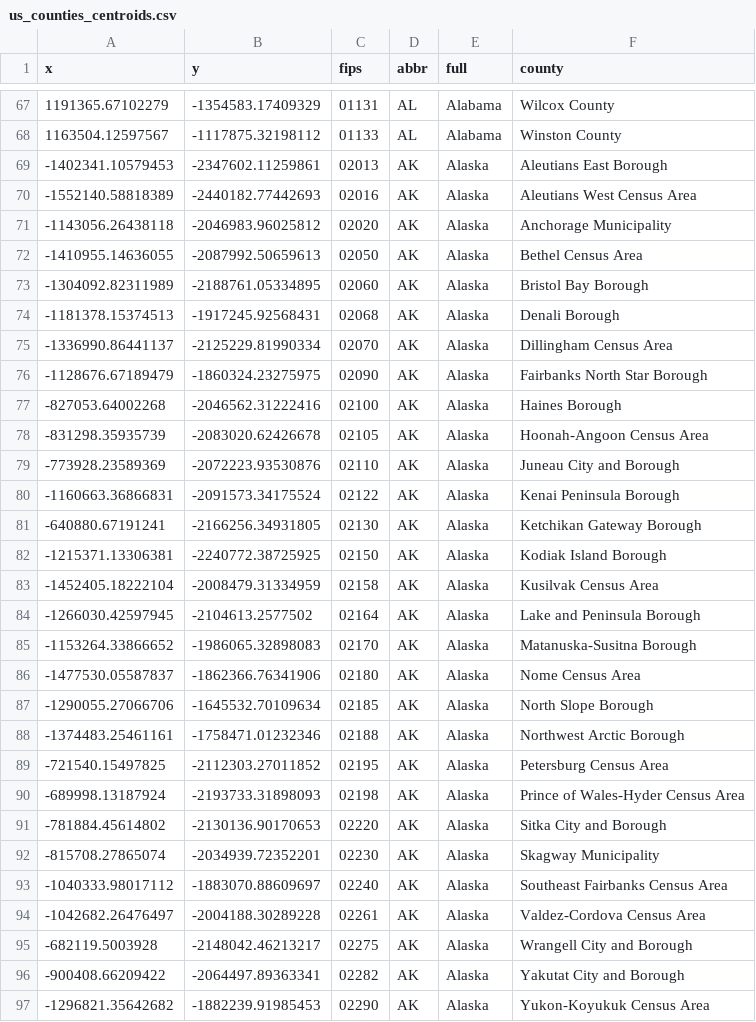
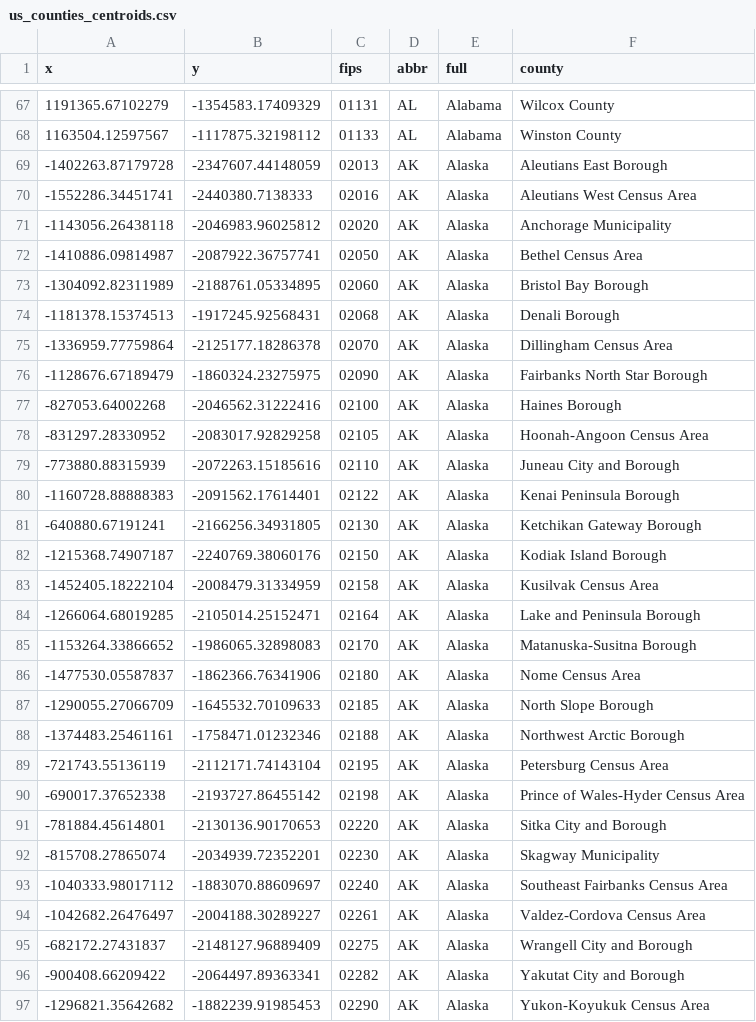
Before and after one commit to pdil/usmapdata, a CSV file: data-raw/us_counties_centroids.csv, drawn as a sheet; only a part is shown, gaps mark what is left out; the diff covers the shown part only.

```diff
--- a/data-raw/us_counties_centroids.csv
+++ b/data-raw/us_counties_centroids.csv
@@ -68,29 +68,29 @@
 1163504.12597567,-1117875.32198112,"01133","AL","Alabama","Winston County"
--1402341.10579453,-2347602.11259861,"02013","AK","Alaska","Aleutians East Borough"
--1552140.58818389,-2440182.77442693,"02016","AK","Alaska","Aleutians West Census Area"
+-1402263.87179728,-2347607.44148059,"02013","AK","Alaska","Aleutians East Borough"
+-1552286.34451741,-2440380.7138333,"02016","AK","Alaska","Aleutians West Census Area"
 -1143056.26438118,-2046983.96025812,"02020","AK","Alaska","Anchorage Municipality"
--1410955.14636055,-2087992.50659613,"02050","AK","Alaska","Bethel Census Area"
+-1410886.09814987,-2087922.36757741,"02050","AK","Alaska","Bethel Census Area"
 -1304092.82311989,-2188761.05334895,"02060","AK","Alaska","Bristol Bay Borough"
 -1181378.15374513,-1917245.92568431,"02068","AK","Alaska","Denali Borough"
--1336990.86441137,-2125229.81990334,"02070","AK","Alaska","Dillingham Census Area"
+-1336959.77759864,-2125177.18286378,"02070","AK","Alaska","Dillingham Census Area"
 -1128676.67189479,-1860324.23275975,"02090","AK","Alaska","Fairbanks North Star Borough"
 -827053.64002268,-2046562.31222416,"02100","AK","Alaska","Haines Borough"
--831298.35935739,-2083020.62426678,"02105","AK","Alaska","Hoonah-Angoon Census Area"
--773928.23589369,-2072223.93530876,"02110","AK","Alaska","Juneau City and Borough"
--1160663.36866831,-2091573.34175524,"02122","AK","Alaska","Kenai Peninsula Borough"
+-831297.28330952,-2083017.92829258,"02105","AK","Alaska","Hoonah-Angoon Census Area"
+-773880.88315939,-2072263.15185616,"02110","AK","Alaska","Juneau City and Borough"
+-1160728.88888383,-2091562.17614401,"02122","AK","Alaska","Kenai Peninsula Borough"
 -640880.67191241,-2166256.34931805,"02130","AK","Alaska","Ketchikan Gateway Borough"
--1215371.13306381,-2240772.38725925,"02150","AK","Alaska","Kodiak Island Borough"
+-1215368.74907187,-2240769.38060176,"02150","AK","Alaska","Kodiak Island Borough"
 -1452405.18222104,-2008479.31334959,"02158","AK","Alaska","Kusilvak Census Area"
--1266030.42597945,-2104613.2577502,"02164","AK","Alaska","Lake and Peninsula Borough"
+-1266064.68019285,-2105014.25152471,"02164","AK","Alaska","Lake and Peninsula Borough"
 -1153264.33866652,-1986065.32898083,"02170","AK","Alaska","Matanuska-Susitna Borough"
 -1477530.05587837,-1862366.76341906,"02180","AK","Alaska","Nome Census Area"
--1290055.27066706,-1645532.70109634,"02185","AK","Alaska","North Slope Borough"
+-1290055.27066709,-1645532.70109633,"02185","AK","Alaska","North Slope Borough"
 -1374483.25461161,-1758471.01232346,"02188","AK","Alaska","Northwest Arctic Borough"
--721540.15497825,-2112303.27011852,"02195","AK","Alaska","Petersburg Census Area"
--689998.13187924,-2193733.31898093,"02198","AK","Alaska","Prince of Wales-Hyder Census Area"
--781884.45614802,-2130136.90170653,"02220","AK","Alaska","Sitka City and Borough"
+-721743.55136119,-2112171.74143104,"02195","AK","Alaska","Petersburg Census Area"
+-690017.37652338,-2193727.86455142,"02198","AK","Alaska","Prince of Wales-Hyder Census Area"
+-781884.45614801,-2130136.90170653,"02220","AK","Alaska","Sitka City and Borough"
 -815708.27865074,-2034939.72352201,"02230","AK","Alaska","Skagway Municipality"
 -1040333.98017112,-1883070.88609697,"02240","AK","Alaska","Southeast Fairbanks Census Area"
--1042682.26476497,-2004188.30289228,"02261","AK","Alaska","Valdez-Cordova Census Area"
--682119.5003928,-2148042.46213217,"02275","AK","Alaska","Wrangell City and Borough"
+-1042682.26476497,-2004188.30289227,"02261","AK","Alaska","Valdez-Cordova Census Area"
+-682172.27431837,-2148127.96889409,"02275","AK","Alaska","Wrangell City and Borough"
 -900408.66209422,-2064497.89363341,"02282","AK","Alaska","Yakutat City and Borough"
```
Also changed, not shown: 139 edited cells elsewhere in this file, data-raw/us_counties_centroids_raw.csv, data-raw/us_states_centroids.csv, 6 other files.
